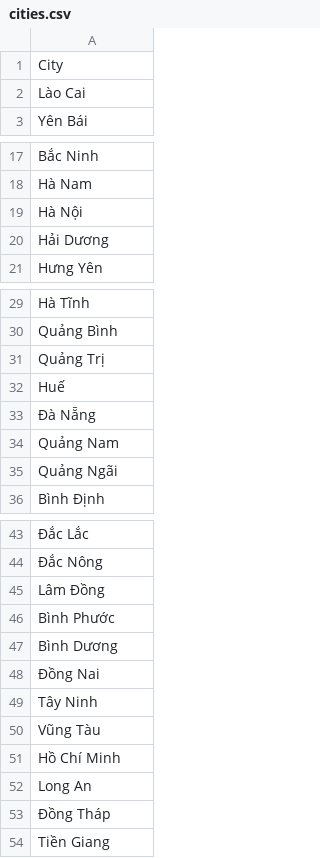
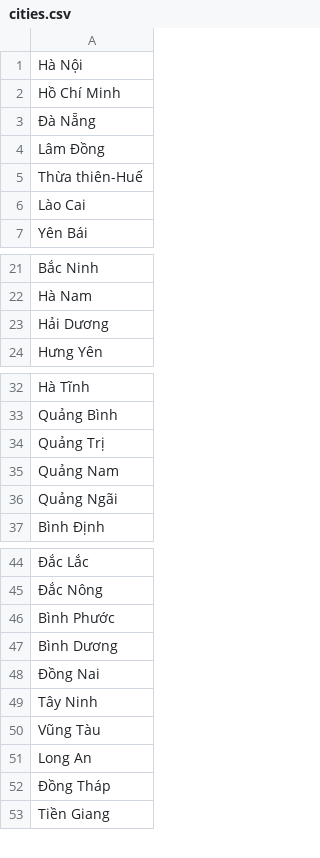
Before and after one commit to sihcpro/-Travel-Recommendation-Web-Backend, a CSV file: db/cities.csv, drawn as a sheet; only a part is shown, gaps mark what is left out; removed rows and columns are numbered as before the commit, all else as after; the diff names each change by its address in the sheet, - before the commit and + after, or states it on an @@ line.

```diff
--- a/db/cities.csv
+++ b/db/cities.csv
-A1: City
+A1: Hà Nội
-row 51: Hồ Chí Minh
+row 2: Hồ Chí Minh
-row 33: Đà Nẵng
+row 3: Đà Nẵng
-row 45: Lâm Đồng
+row 4: Lâm Đồng
+row 5: Thừa thiên-Huế
-row 19: Hà Nội
-row 32: Huế
```
Also changed, not shown: 32 other files.
